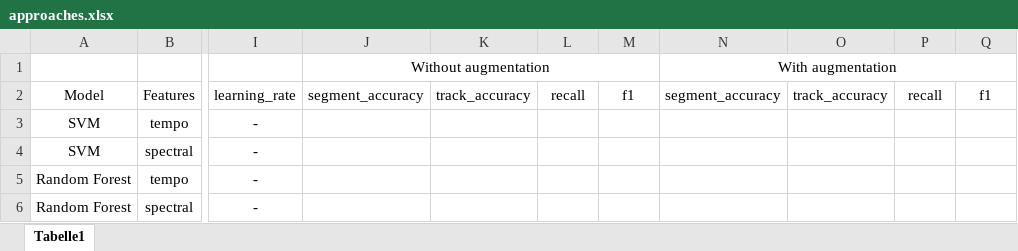
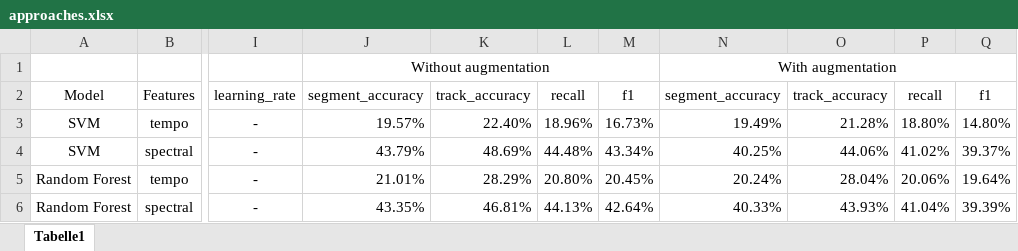
Before and after one commit to kheuer/music, an Excel workbook: approaches.xlsx, sheet Tabelle1, drawn as a sheet; only a part is shown, gaps mark what is left out; values as stored, in another font and other column widths than the file's, no borders; conditional formats not drawn; the diff covers the shown part only; the diff names each change by its address in the sheet, - before the commit and + after, or states it on an @@ line.

Commit message:
create summary

```diff
--- a/approaches.xlsx (sheet Tabelle1)
+++ b/approaches.xlsx (sheet Tabelle1)
-J3: (empty)
+J3: 19.57%
-K3: (empty)
+K3: 22.40%
-L3: (empty)
+L3: 18.96%
-M3: (empty)
+M3: 16.73%
-N3: (empty)
+N3: 19.49%
-O3: (empty)
+O3: 21.28%
-P3: (empty)
+P3: 18.80%
-Q3: (empty)
+Q3: 14.80%
-J4: (empty)
+J4: 43.79%
-K4: (empty)
+K4: 48.69%
-L4: (empty)
+L4: 44.48%
-M4: (empty)
+M4: 43.34%
-N4: (empty)
+N4: 40.25%
-O4: (empty)
+O4: 44.06%
-P4: (empty)
+P4: 41.02%
-Q4: (empty)
+Q4: 39.37%
-J5: (empty)
+J5: 21.01%
-K5: (empty)
+K5: 28.29%
-L5: (empty)
+L5: 20.80%
-M5: (empty)
+M5: 20.45%
-N5: (empty)
+N5: 20.24%
-O5: (empty)
+O5: 28.04%
-P5: (empty)
+P5: 20.06%
-Q5: (empty)
+Q5: 19.64%
-J6: (empty)
+J6: 43.35%
-K6: (empty)
+K6: 46.81%
-L6: (empty)
+L6: 44.13%
-M6: (empty)
+M6: 42.64%
-N6: (empty)
+N6: 40.33%
-O6: (empty)
+O6: 43.93%
-P6: (empty)
+P6: 41.04%
-Q6: (empty)
+Q6: 39.39%
```
Also changed, not shown: 64 edited cells elsewhere in this sheet.
